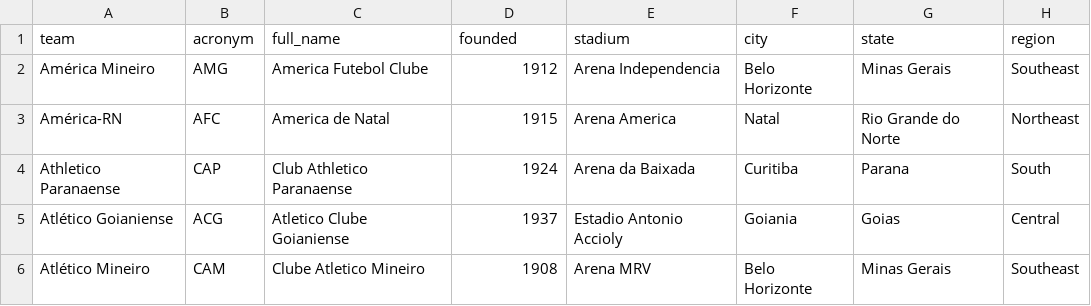
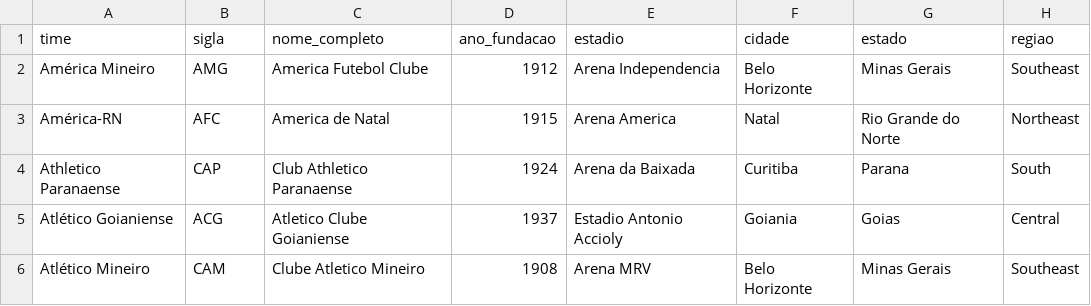
Before and after one commit to Diego99xz/pipeline-Football, a CSV file: bronze/times.csv, drawn as a sheet; only a part is shown; removed rows and columns are numbered as before the commit, all else as after; the diff names each change by its address in the sheet, - before the commit and + after, or states it on an @@ line.

```diff
--- a/bronze/times.csv
+++ b/bronze/times.csv
-row 1: team | acronym | full_name | founded | stadium | city | state | region
+row 1: time | sigla | nome_completo | ano_fundacao | estadio | cidade | estado | regiao
```
Also changed, not shown: bronze/brasileirao.csv.
